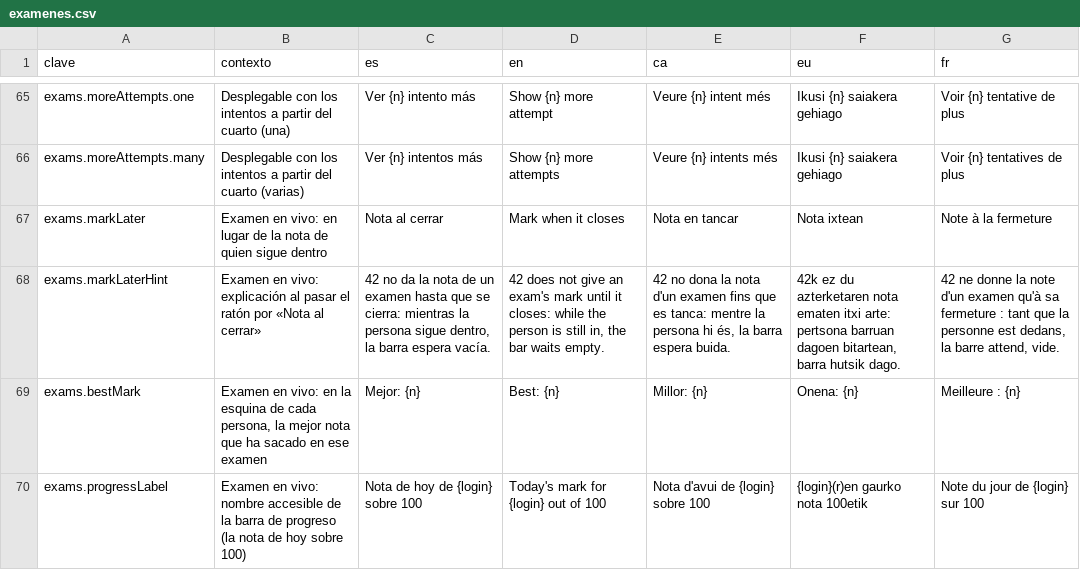
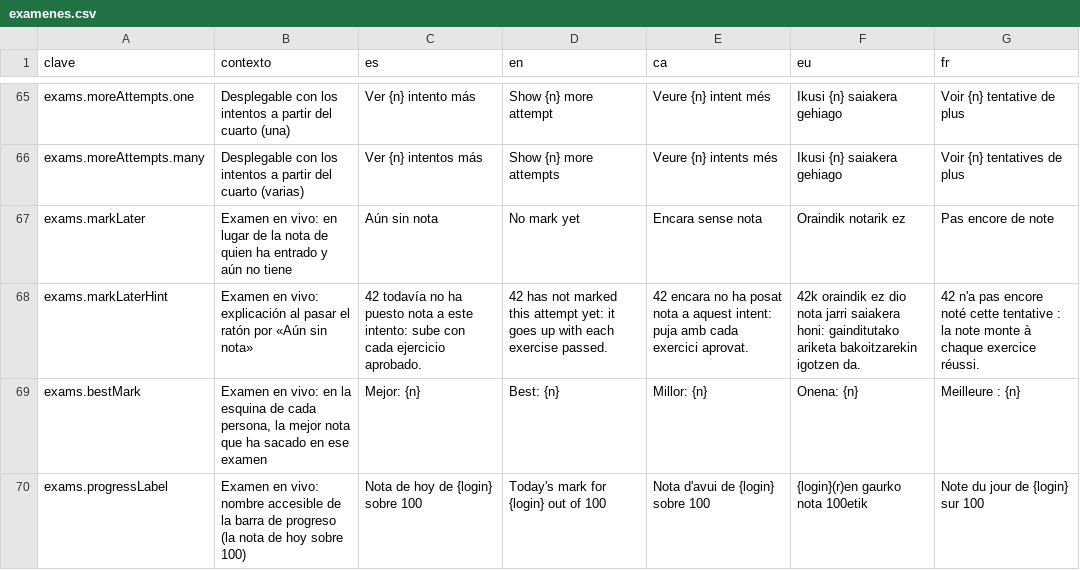
Before and after one commit to ALRO-GM/sanatorio-42, a CSV file: apps/web/src/shared/i18n/textos/examenes.csv, drawn as a sheet; only a part is shown, gaps mark what is left out; the diff names each change by its address in the sheet, - before the commit and + after, or states it on an @@ line.

```diff
--- a/apps/web/src/shared/i18n/textos/examenes.csv
+++ b/apps/web/src/shared/i18n/textos/examenes.csv
-B67 (contexto): …de quien sigue dentro
+B67 (contexto): …de quien ha entrado y aún no tiene
-C67 (es): Nota al cerrar
+C67 (es): Aún sin nota
-D67 (en): Mark when it closes
+D67 (en): No mark yet
-E67 (ca): Nota en tancar
+E67 (ca): Encara sense nota
-F67 (eu): Nota ixtean
+F67 (eu): Oraindik notarik ez
-G67 (fr): Note à la fermeture
+G67 (fr): Pas encore de note
-B68 (contexto): …ratón por «Nota al cerrar»
+B68 (contexto): …ratón por «Aún sin nota»
-C68 (es): 42 no da la nota de un examen hasta que se cierra: mientras la persona sigue dentro, la barra espera vacía.
+C68 (es): 42 todavía no ha puesto nota a este intento: sube con cada ejercicio aprobado.
-D68 (en): 42 does not give an exam's mark until it closes: while the person is still in, the bar waits empty.
+D68 (en): 42 has not marked this attempt yet: it goes up with each exercise passed.
-E68 (ca): 42 no dona la nota d'un examen fins que es tanca: mentre la persona hi és, la barra espera buida.
+E68 (ca): 42 encara no ha posat nota a aquest intent: puja amb cada exercici aprovat.
-F68 (eu): 42k ez du azterketaren nota ematen itxi arte: pertsona barruan dagoen bitartean, barra hutsik dago.
+F68 (eu): 42k oraindik ez dio nota jarri saiakera honi: gainditutako ariketa bakoitzarekin igotzen da.
-G68 (fr): 42 ne donne la note d'un examen qu'à sa fermeture : tant que la personne est dedans, la barre attend, vide.
+G68 (fr): 42 n'a pas encore noté cette tentative : la note monte à chaque exercice réussi.
```
Also changed, not shown: 10 other files.
